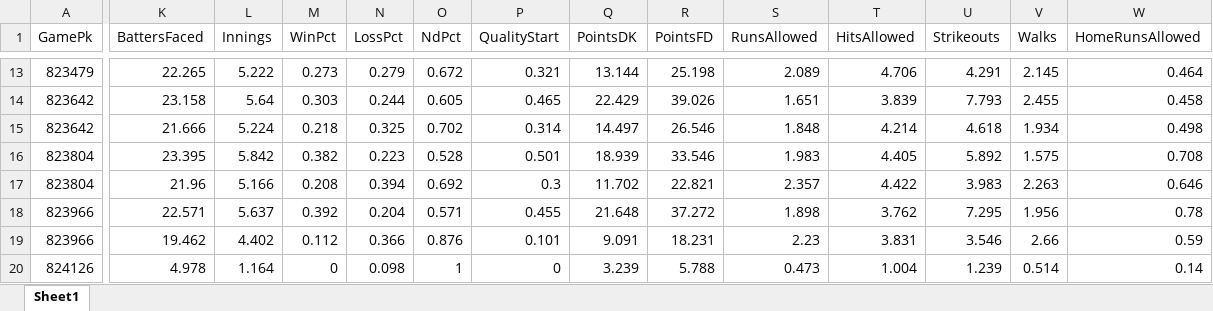
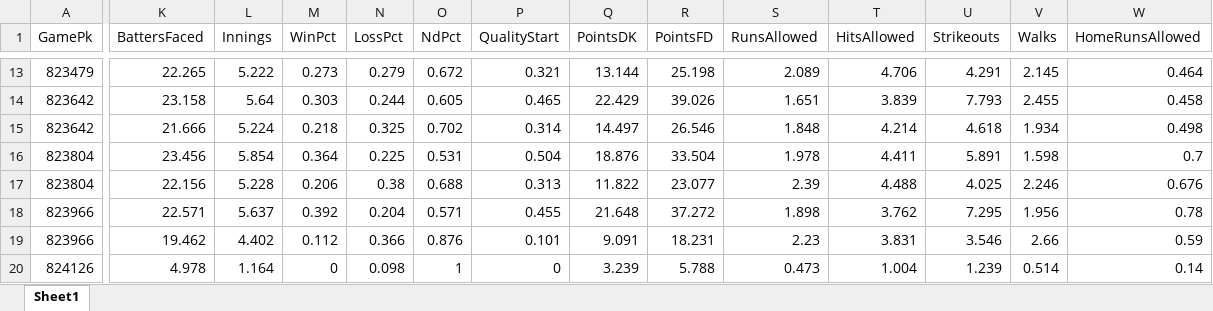
Before and after one commit to atlantahouseplants/MLBDFSLineupOptimizer, an Excel workbook: data/live/BallparkPal_Pitchers_2026-04-12.xlsx, sheet Sheet1, drawn as a sheet; only a part is shown, gaps mark what is left out; values as stored, in another font and other column widths than the file's, no borders; the diff covers the shown part only; the diff names each change by its address in the sheet, - before the commit and + after, or states it on an @@ line.

```diff
--- a/data/live/BallparkPal_Pitchers_2026-04-12.xlsx (sheet Sheet1)
+++ b/data/live/BallparkPal_Pitchers_2026-04-12.xlsx (sheet Sheet1)
-K16 (BattersFaced): 23.395
+K16 (BattersFaced): 23.456
-L16 (Innings): 5.842
+L16 (Innings): 5.854
-M16 (WinPct): 0.382
+M16 (WinPct): 0.364
-N16 (LossPct): 0.223
+N16 (LossPct): 0.225
-O16 (NdPct): 0.528
+O16 (NdPct): 0.531
-P16 (QualityStart): 0.501
+P16 (QualityStart): 0.504
-Q16 (PointsDK): 18.939
+Q16 (PointsDK): 18.876
-R16 (PointsFD): 33.546
+R16 (PointsFD): 33.504
-S16 (RunsAllowed): 1.983
+S16 (RunsAllowed): 1.978
-T16 (HitsAllowed): 4.405
+T16 (HitsAllowed): 4.411
-U16 (Strikeouts): 5.892
+U16 (Strikeouts): 5.891
-V16 (Walks): 1.575
+V16 (Walks): 1.598
-W16 (HomeRunsAllowed): 0.708
+W16 (HomeRunsAllowed): 0.7
-K17 (BattersFaced): 21.96
+K17 (BattersFaced): 22.156
-L17 (Innings): 5.166
+L17 (Innings): 5.228
-M17 (WinPct): 0.208
+M17 (WinPct): 0.206
-N17 (LossPct): 0.394
+N17 (LossPct): 0.38
-O17 (NdPct): 0.692
+O17 (NdPct): 0.688
-P17 (QualityStart): 0.3
+P17 (QualityStart): 0.313
-Q17 (PointsDK): 11.702
+Q17 (PointsDK): 11.822
-R17 (PointsFD): 22.821
+R17 (PointsFD): 23.077
-S17 (RunsAllowed): 2.357
+S17 (RunsAllowed): 2.39
-T17 (HitsAllowed): 4.422
+T17 (HitsAllowed): 4.488
-U17 (Strikeouts): 3.983
+U17 (Strikeouts): 4.025
-V17 (Walks): 2.263
+V17 (Walks): 2.246
-W17 (HomeRunsAllowed): 0.646
+W17 (HomeRunsAllowed): 0.676
```
Also changed, not shown: 58 edited cells elsewhere in this sheet, data/live/BallparkPal_Batters_2026-04-12.xlsx, data/live/BallparkPal_Games_2026-04-12.xlsx, 11 other files.
